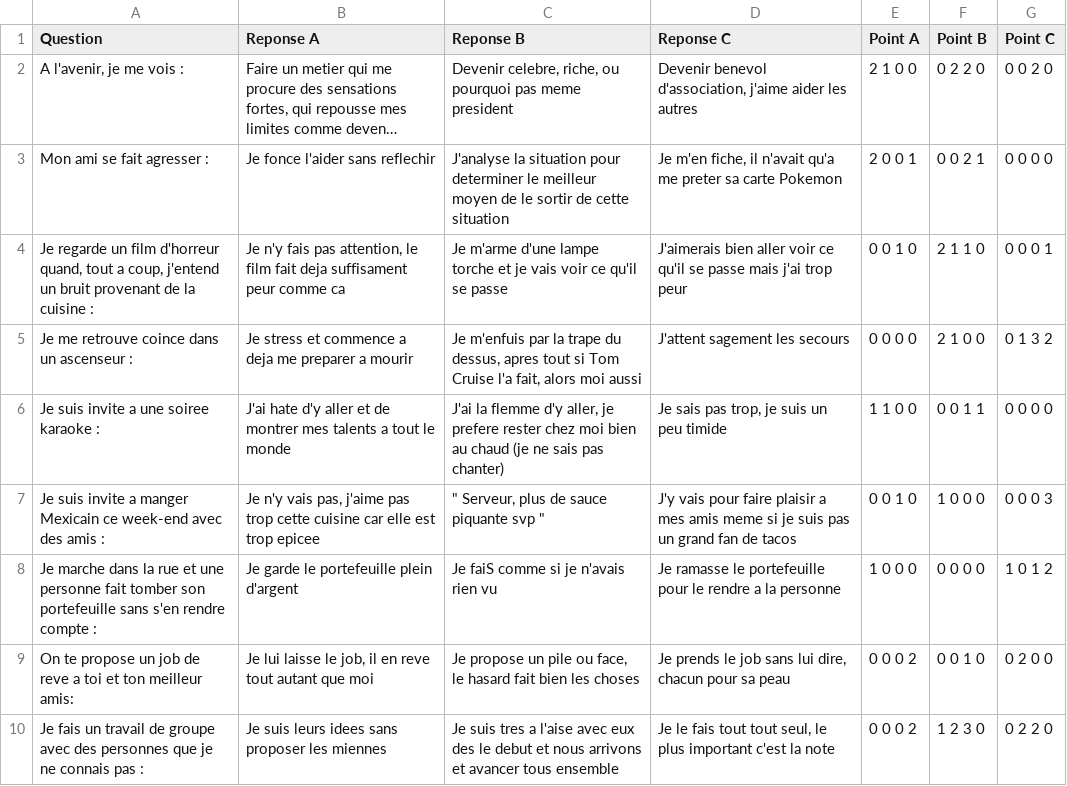
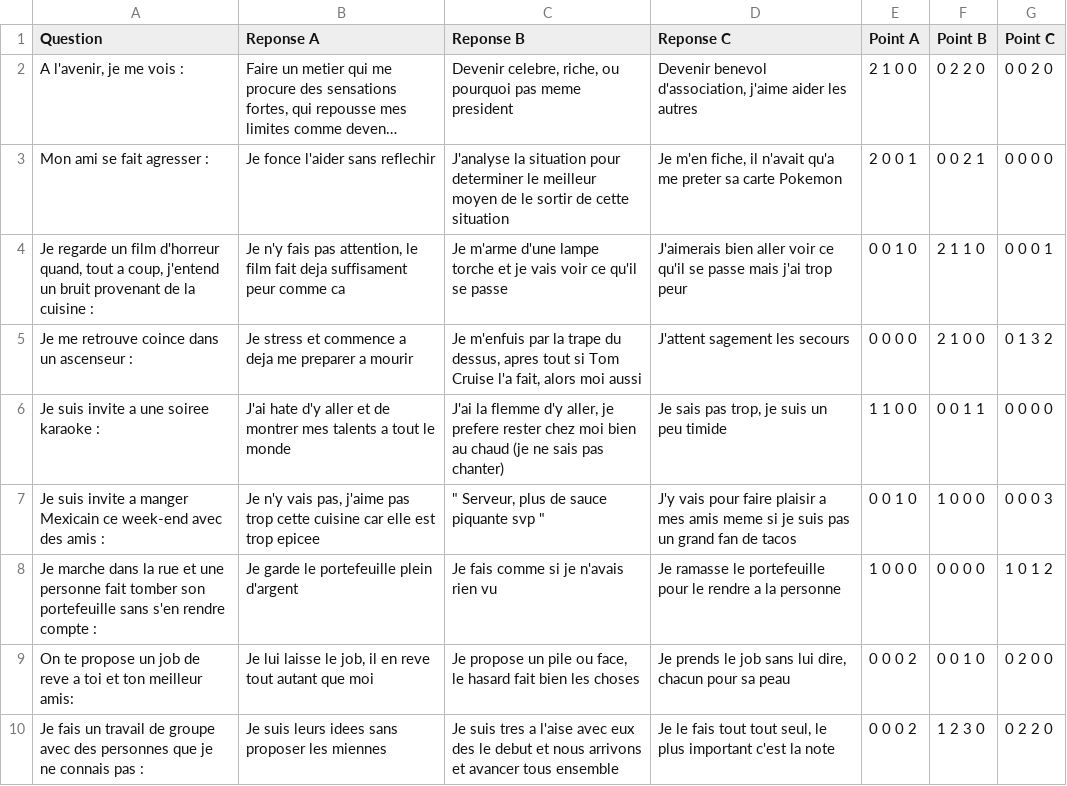
Before and after one commit to odonp/Choixpeaux-Magique, a CSV file: Partie 2/Question.csv, drawn as a sheet; only a part is shown; long unchanged cells end in ….

Commit message:
Update Question.csv

```diff
--- a/Partie 2/Question.csv
+++ b/Partie 2/Question.csv
@@ -7,3 +7,3 @@ Je suis invite a une soiree karaoke : ;J'ai hate d'y aller et de montrer mes tal
 Je suis invite a manger Mexicain ce week-end avec des amis :;Je n'y vais pas, j'aime pas trop cette cuisine car elle est trop epicee;""" Serveur, plus de sauce piquante svp """;J'y vais pour faire plaisir a mes amis meme si je suis pas un grand fan de tacos;0 0 1 0;1 0 0 0;0 0 0 3
-Je marche dans la rue et une personne fait tomber son portefeuille sans s'en rendre compte :;Je garde le portefeuille plein d'argent;Je faiS comme si je n'avais rien vu;Je ramasse le portefeuille pour le rendre a la personne;1 0 0 0;0 0 0 0;1 0 1 2
+Je marche dans la rue et une personne fait tomber son portefeuille sans s'en rendre compte :;Je garde le portefeuille plein d'argent;Je fais comme si je n'avais rien vu;Je ramasse le portefeuille pour le rendre a la personne;1 0 0 0;0 0 0 0;1 0 1 2
 On te propose un job de reve a toi et ton meilleur amis:;Je lui laisse le job, il en reve tout autant que moi;Je propose un pile ou face, le hasard fait bien les choses;Je prends le job sans lui dire, chacun pour sa peau;0 0 0 2;0 0 1 0;0 2 0 0
```
